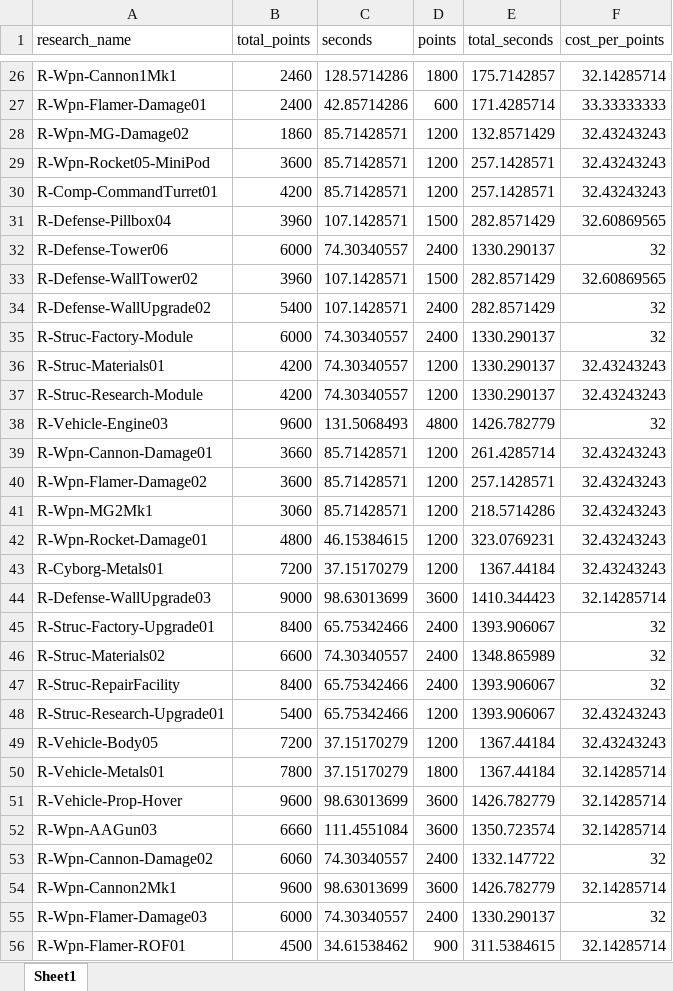
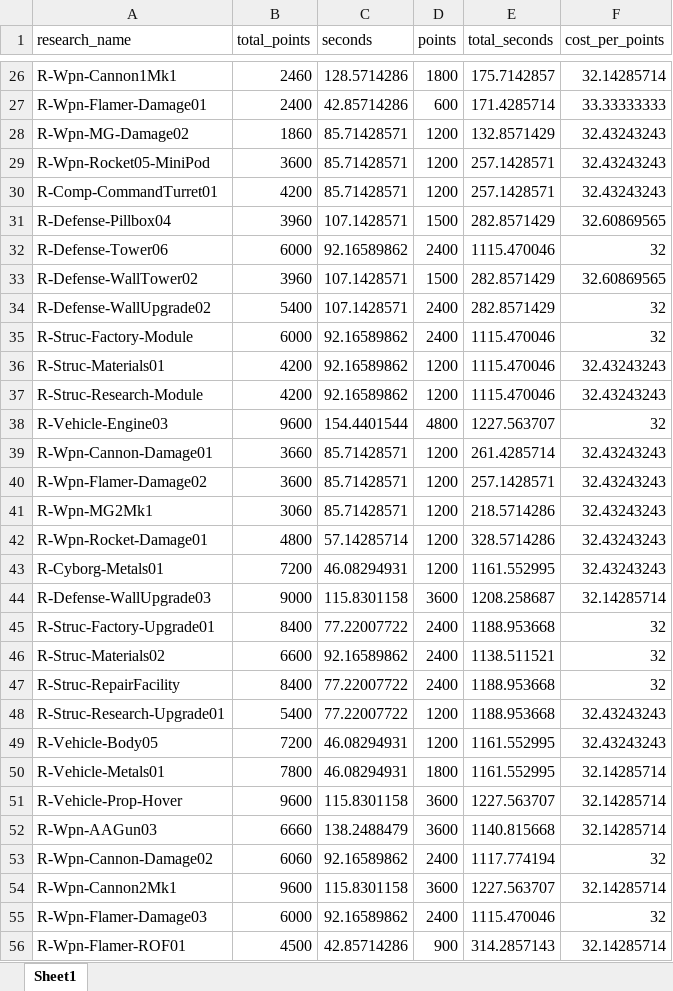
Before and after one commit to jbreija/Warzone2100EB, an Excel workbook: stats editor/tech_tree_test/results.xlsx, sheet Sheet1, drawn as a sheet; only a part is shown, gaps mark what is left out; values as stored, in another font and other column widths than the file's, no borders; the diff covers the shown part only; the diff names each change by its address in the sheet, - before the commit and + after, or states it on an @@ line.

Commit message:
fix tech tree calculator to give correct results

```diff
--- a/stats editor/tech_tree_test/results.xlsx (sheet Sheet1)
+++ b/stats editor/tech_tree_test/results.xlsx (sheet Sheet1)
-C32 (seconds): 74.30340557
+C32 (seconds): 92.16589862
-E32 (total_seconds): 1330.290137
+E32 (total_seconds): 1115.470046
-C35:C37 (seconds): 74.30340557
+C35:C37 (seconds): 92.16589862
-E35:E37 (total_seconds): 1330.290137
+E35:E37 (total_seconds): 1115.470046
-C38 (seconds): 131.5068493
+C38 (seconds): 154.4401544
-E38 (total_seconds): 1426.782779
+E38 (total_seconds): 1227.563707
-C42 (seconds): 46.15384615
+C42 (seconds): 57.14285714
-E42 (total_seconds): 323.0769231
+E42 (total_seconds): 328.5714286
-C43 (seconds): 37.15170279
+C43 (seconds): 46.08294931
-E43 (total_seconds): 1367.44184
+E43 (total_seconds): 1161.552995
-C44 (seconds): 98.63013699
+C44 (seconds): 115.8301158
-E44 (total_seconds): 1410.344423
+E44 (total_seconds): 1208.258687
-C45 (seconds): 65.75342466
+C45 (seconds): 77.22007722
-E45 (total_seconds): 1393.906067
+E45 (total_seconds): 1188.953668
-C46 (seconds): 74.30340557
+C46 (seconds): 92.16589862
-E46 (total_seconds): 1348.865989
+E46 (total_seconds): 1138.511521
-C47:C48 (seconds): 65.75342466
+C47:C48 (seconds): 77.22007722
-E47:E48 (total_seconds): 1393.906067
+E47:E48 (total_seconds): 1188.953668
-C49:C50 (seconds): 37.15170279
+C49:C50 (seconds): 46.08294931
-E49:E50 (total_seconds): 1367.44184
+E49:E50 (total_seconds): 1161.552995
-C51 (seconds): 98.63013699
+C51 (seconds): 115.8301158
-E51 (total_seconds): 1426.782779
+E51 (total_seconds): 1227.563707
-C52 (seconds): 111.4551084
+C52 (seconds): 138.2488479
-E52 (total_seconds): 1350.723574
+E52 (total_seconds): 1140.815668
-C53 (seconds): 74.30340557
+C53 (seconds): 92.16589862
-E53 (total_seconds): 1332.147722
+E53 (total_seconds): 1117.774194
-C54 (seconds): 98.63013699
+C54 (seconds): 115.8301158
-E54 (total_seconds): 1426.782779
+E54 (total_seconds): 1227.563707
-C55 (seconds): 74.30340557
+C55 (seconds): 92.16589862
-E55 (total_seconds): 1330.290137
+E55 (total_seconds): 1115.470046
-C56 (seconds): 34.61538462
+C56 (seconds): 42.85714286
-E56 (total_seconds): 311.5384615
+E56 (total_seconds): 314.2857143
```
Also changed, not shown: 690 edited cells elsewhere in this sheet, 2 other files.
